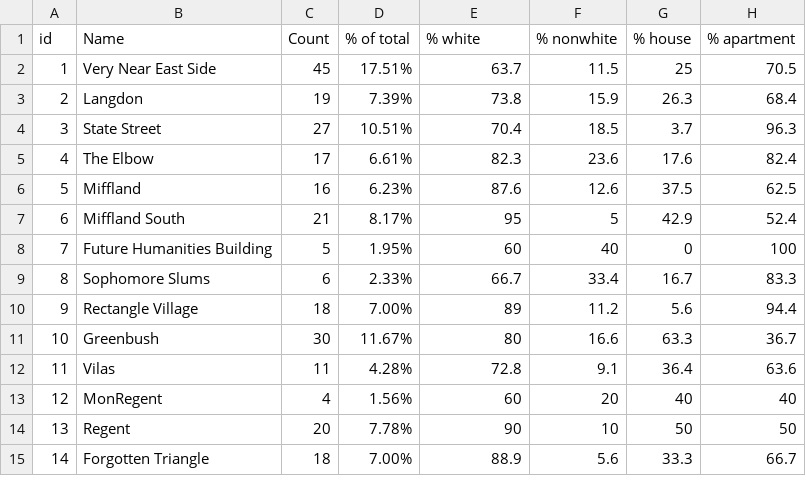
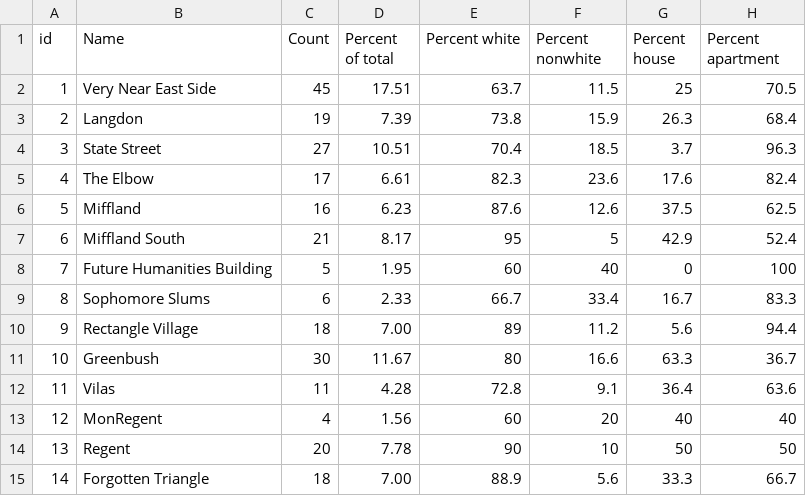
Before and after one commit to notfogel/lab-two, a CSV file: boilerplate/data/lab2_quant_data.csv, drawn as a sheet.

```diff
--- a/boilerplate/data/lab2_quant_data.csv
+++ b/boilerplate/data/lab2_quant_data.csv
@@ -1,15 +1,15 @@
-id,Name,Count,% of total,% white,% nonwhite,% house,% apartment
-1,Very Near East Side,45,17.51%,63.7,11.5,25,70.5
-2,Langdon,19,7.39%,73.8,15.9,26.3,68.4
-3,State Street,27,10.51%,70.4,18.5,3.7,96.3
-4,The Elbow,17,6.61%,82.3,23.6,17.6,82.4
-5,Miffland,16,6.23%,87.6,12.6,37.5,62.5
-6,Miffland South,21,8.17%,95,5,42.9,52.4
-7,Future Humanities Building,5,1.95%,60,40,0,100
-8,Sophomore Slums,6,2.33%,66.7,33.4,16.7,83.3
-9,Rectangle Village,18,7.00%,89,11.2,5.6,94.4
-10,Greenbush,30,11.67%,80,16.6,63.3,36.7
-11,Vilas,11,4.28%,72.8,9.1,36.4,63.6
-12,MonRegent,4,1.56%,60,20,40,40
-13,Regent,20,7.78%,90,10,50,50
-14,Forgotten Triangle,18,7.00%,88.9,5.6,33.3,66.7
+id,Name,Count,Percent of total,Percent white,Percent nonwhite,Percent house,Percent apartment
+1,Very Near East Side,45,17.51,63.7,11.5,25,70.5
+2,Langdon,19,7.39,73.8,15.9,26.3,68.4
+3,State Street,27,10.51,70.4,18.5,3.7,96.3
+4,The Elbow,17,6.61,82.3,23.6,17.6,82.4
+5,Miffland,16,6.23,87.6,12.6,37.5,62.5
+6,Miffland South,21,8.17,95,5,42.9,52.4
+7,Future Humanities Building,5,1.95,60,40,0,100
+8,Sophomore Slums,6,2.33,66.7,33.4,16.7,83.3
+9,Rectangle Village,18,7.00,89,11.2,5.6,94.4
+10,Greenbush,30,11.67,80,16.6,63.3,36.7
+11,Vilas,11,4.28,72.8,9.1,36.4,63.6
+12,MonRegent,4,1.56,60,20,40,40
+13,Regent,20,7.78,90,10,50,50
+14,Forgotten Triangle,18,7.00,88.9,5.6,33.3,66.7
```
Also changed, not shown: 1 other file.
